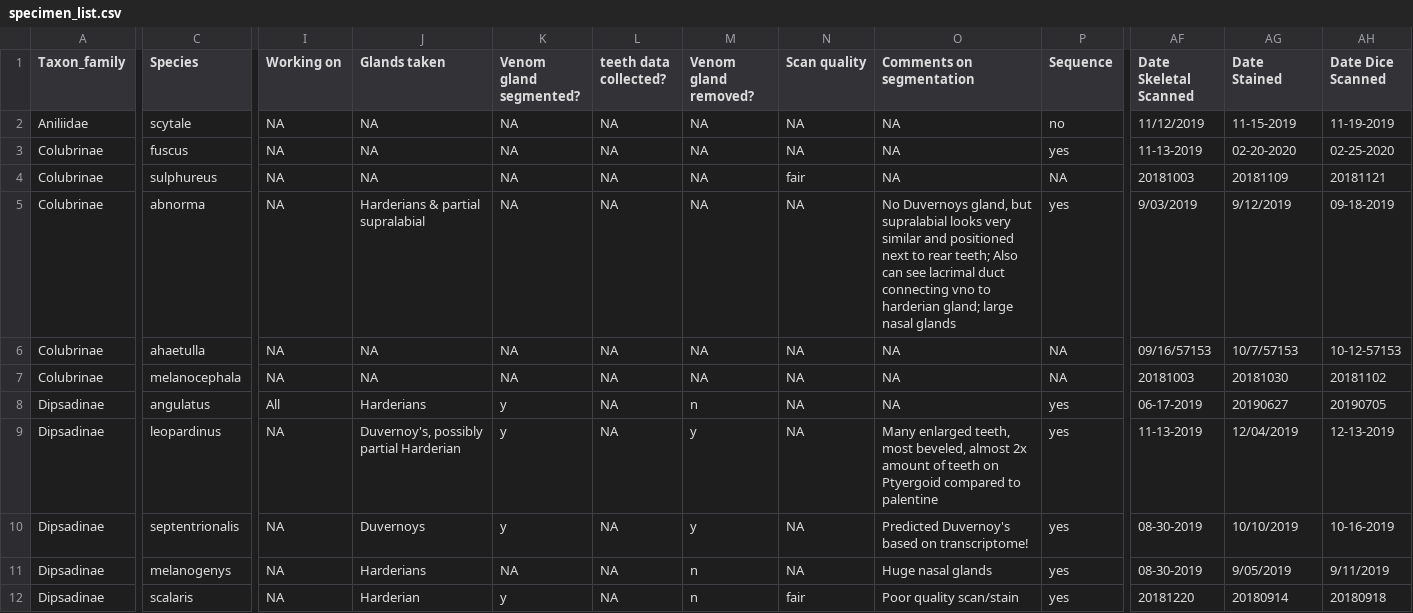
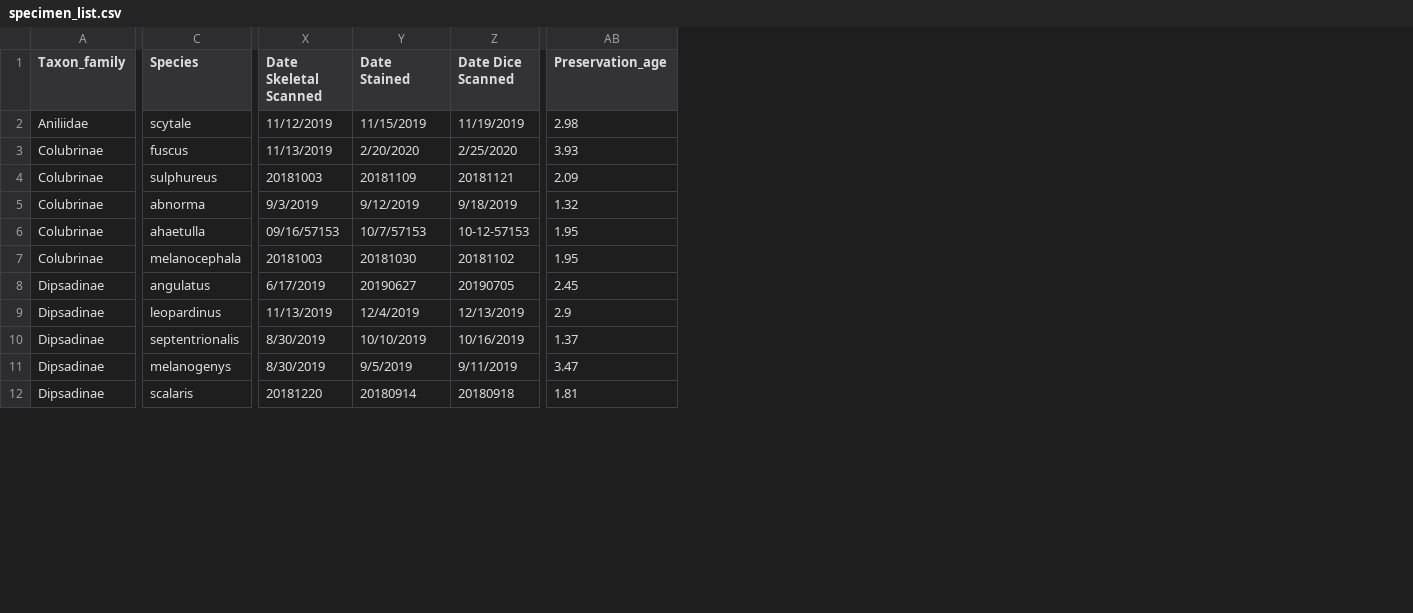
Before and after one commit to jcroweriddell/guide-diceCT-snakes, a CSV file: data/specimen_list.csv, drawn as a sheet; only a part is shown, gaps mark what is left out; removed rows and columns are numbered as before the commit, all else as after; the diff covers the shown part only; the diff names each change by its address in the sheet, - before the commit and + after, or states it on an @@ line.

```diff
--- a/data/specimen_list.csv
+++ b/data/specimen_list.csv
-column I (Working on), rows 2-12: NA | NA | NA | NA | NA | NA | All | NA | NA | NA | NA
-column J (Glands taken), rows 2-12: NA | NA | NA | Harderians & partial supralabial | NA | NA | Harderians | Duvernoy's, possibly partial Harderian | Duvernoys | Harderians | Harderian
-column K (Venom gland segmented?), rows 2-12: NA | NA | NA | NA | NA | NA | y | y | y | NA | y
-column L (teeth data collected?), rows 2-12: all NA
-column M (Venom gland removed?), rows 2-12: NA | NA | NA | NA | NA | NA | n | y | y | n | n
-column N (Scan quality), rows 2-12: NA | NA | fair | NA | NA | NA | NA | NA | NA | NA | fair
-column O (Comments on segmentation), rows 2-12: NA | NA | NA | No Duvernoys gland, but supralabial looks very similar and positioned next to rear teeth; Also can see lacrimal duct connecting vno to harderian gland; large nasal glands | NA | NA | NA | Many enlarged teeth, most beveled, almost 2x amount of teeth on Ptyergoid compared to palentine | Predicted Duvernoy's based on transcriptome! | Huge nasal glands | Poor quality scan/stain
-column P (Sequence), rows 2-12: no | yes | NA | yes | NA | NA | yes | yes | yes | yes | yes
+column AB (Preservation_age), rows 2-12: 2.98 | 3.93 | 2.09 | 1.32 | 1.95 | 1.95 | 2.45 | 2.9 | 1.37 | 3.47 | 1.81
-Y2 (Date Stained): 11-15-2019
+Y2 (Date Stained): 11/15/2019
-Z2 (Date Dice Scanned): 11-19-2019
+Z2 (Date Dice Scanned): 11/19/2019
-X3 (Date Skeletal Scanned): 11-13-2019
+X3 (Date Skeletal Scanned): 11/13/2019
-Y3 (Date Stained): 02-20-2020
+Y3 (Date Stained): 2/20/2020
-Z3 (Date Dice Scanned): 02-25-2020
+Z3 (Date Dice Scanned): 2/25/2020
-X5 (Date Skeletal Scanned): 9/03/2019
+X5 (Date Skeletal Scanned): 9/3/2019
-Z5 (Date Dice Scanned): 09-18-2019
+Z5 (Date Dice Scanned): 9/18/2019
-X8 (Date Skeletal Scanned): 06-17-2019
+X8 (Date Skeletal Scanned): 6/17/2019
-X9 (Date Skeletal Scanned): 11-13-2019
+X9 (Date Skeletal Scanned): 11/13/2019
-Y9 (Date Stained): 12/04/2019
+Y9 (Date Stained): 12/4/2019
-Z9 (Date Dice Scanned): 12-13-2019
+Z9 (Date Dice Scanned): 12/13/2019
-X10:X11 (Date Skeletal Scanned): 08-30-2019
+X10:X11 (Date Skeletal Scanned): 8/30/2019
-Z10 (Date Dice Scanned): 10-16-2019
+Z10 (Date Dice Scanned): 10/16/2019
-Y11 (Date Stained): 9/05/2019
+Y11 (Date Stained): 9/5/2019
```
Also changed, not shown: 1 removed row and 20 edited cells elsewhere in this file, 4 other files.
